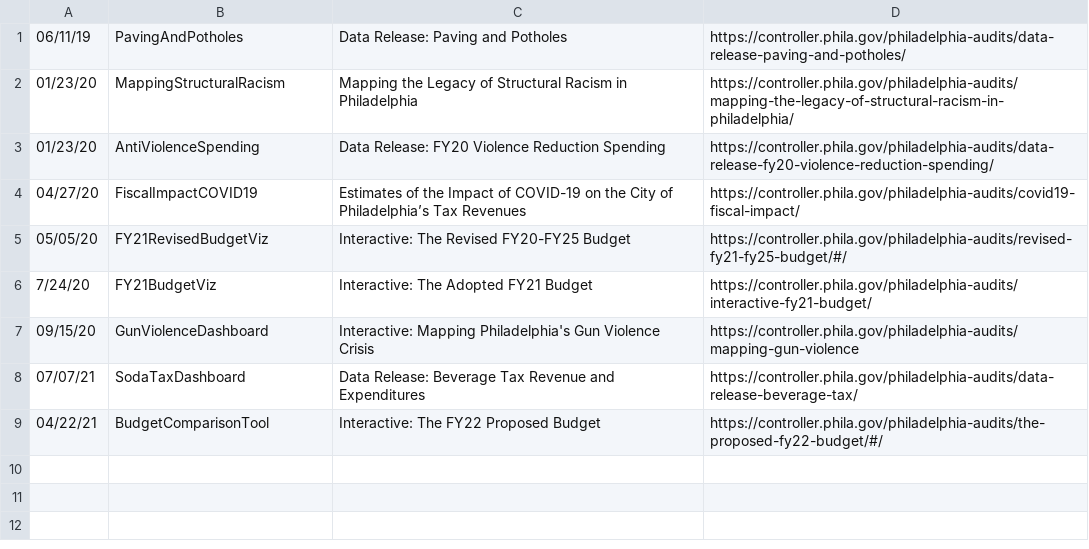
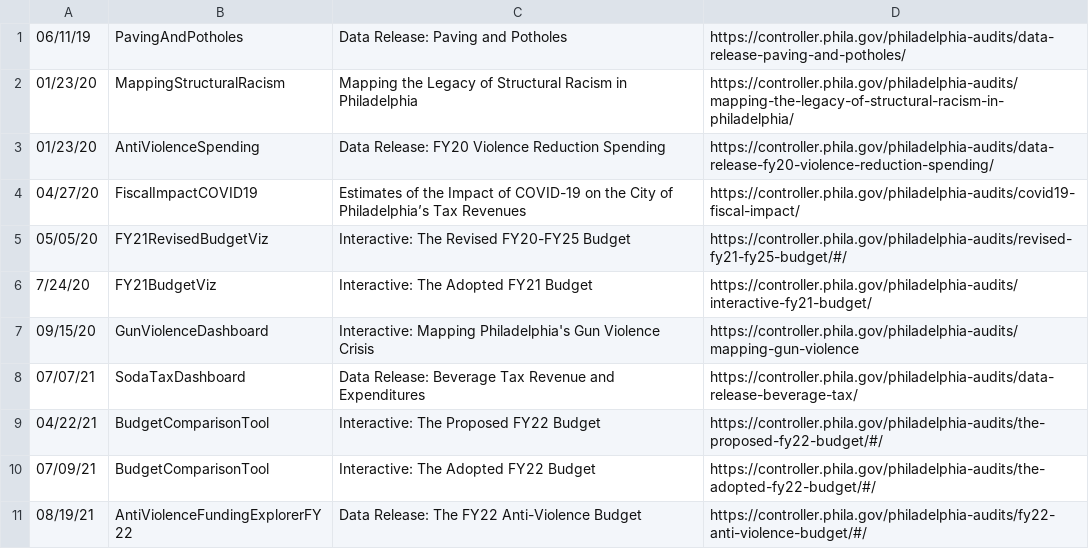
Before and after one commit to PhilaController/visualizations, a CSV file: data.csv, drawn as a sheet.

Commit message:
add new releases

```diff
--- a/data.csv
+++ b/data.csv
@@ -8,2 +8,4 @@
 07/07/21,SodaTaxDashboard,Data Release: Beverage Tax Revenue and Expenditures,https://controller.phila.gov/philadelphia-audits/data-release-beverage-tax/
-04/22/21,BudgetComparisonTool,Interactive: The FY22 Proposed Budget,https://controller.phila.gov/philadelphia-audits/the-proposed-fy22-budget/#/
+04/22/21,BudgetComparisonTool,Interactive: The Proposed FY22 Budget,https://controller.phila.gov/philadelphia-audits/the-proposed-fy22-budget/#/
+07/09/21,BudgetComparisonTool,Interactive: The Adopted FY22 Budget,https://controller.phila.gov/philadelphia-audits/the-adopted-fy22-budget/#/
+08/19/21,AntiViolenceFundingExplorerFY22,Data Release: The FY22 Anti-Violence Budget,https://controller.phila.gov/philadelphia-audits/fy22-anti-violence-budget/#/
```
Also changed, not shown: 1 other file.
